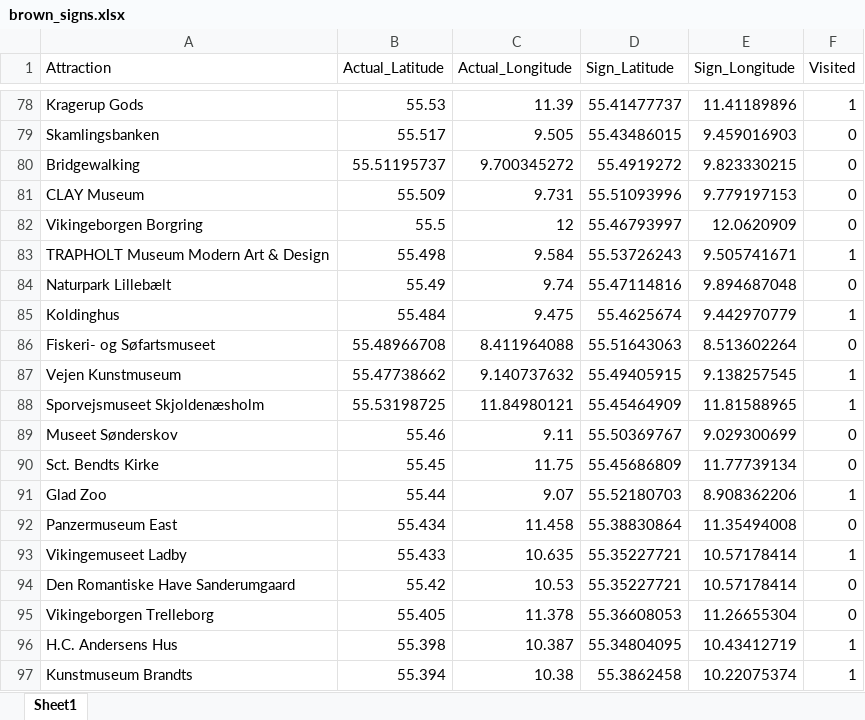
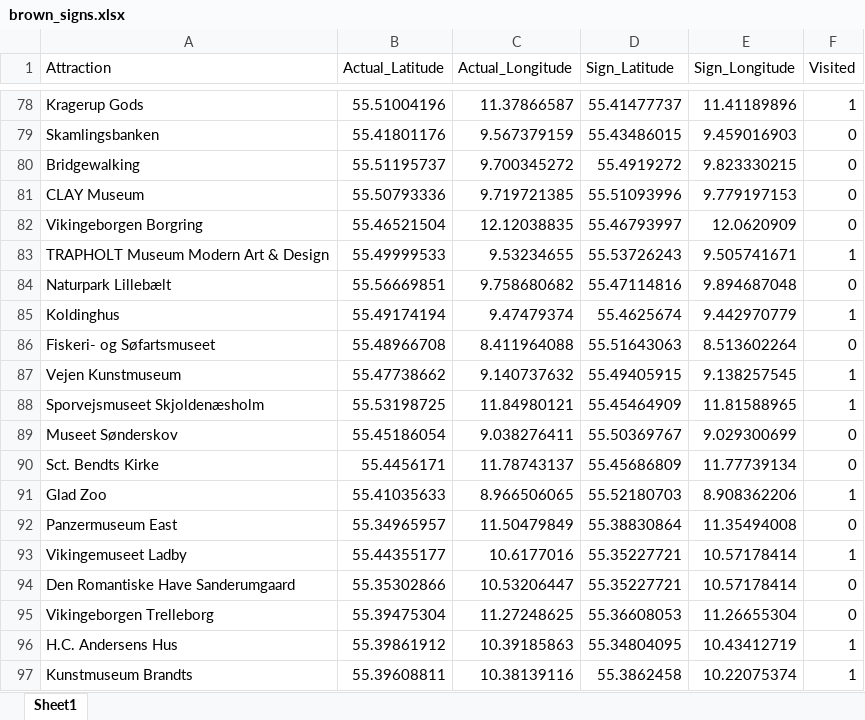
Before and after one commit to afelka/brown_signs_denmark, an Excel workbook: brown_signs.xlsx, sheet Sheet1, drawn as a sheet; only a part is shown, gaps mark what is left out; values as stored, in another font and other column widths than the file's, no borders; the diff covers the shown part only; the diff names each change by its address in the sheet, - before the commit and + after, or states it on an @@ line.

```diff
--- a/brown_signs.xlsx (sheet Sheet1)
+++ b/brown_signs.xlsx (sheet Sheet1)
-B78 (Actual_Latitude): 55.53
+B78 (Actual_Latitude): 55.51004196
-C78 (Actual_Longitude): 11.39
+C78 (Actual_Longitude): 11.37866587
-B79 (Actual_Latitude): 55.517
+B79 (Actual_Latitude): 55.41801176
-C79 (Actual_Longitude): 9.505
+C79 (Actual_Longitude): 9.567379159
-B81 (Actual_Latitude): 55.509
+B81 (Actual_Latitude): 55.50793336
-C81 (Actual_Longitude): 9.731
+C81 (Actual_Longitude): 9.719721385
-B82 (Actual_Latitude): 55.5
+B82 (Actual_Latitude): 55.46521504
-C82 (Actual_Longitude): 12
+C82 (Actual_Longitude): 12.12038835
-B83 (Actual_Latitude): 55.498
+B83 (Actual_Latitude): 55.49999533
-C83 (Actual_Longitude): 9.584
+C83 (Actual_Longitude): 9.53234655
-B84 (Actual_Latitude): 55.49
+B84 (Actual_Latitude): 55.56669851
-C84 (Actual_Longitude): 9.74
+C84 (Actual_Longitude): 9.758680682
-B85 (Actual_Latitude): 55.484
+B85 (Actual_Latitude): 55.49174194
-C85 (Actual_Longitude): 9.475
+C85 (Actual_Longitude): 9.47479374
-B89 (Actual_Latitude): 55.46
+B89 (Actual_Latitude): 55.45186054
-C89 (Actual_Longitude): 9.11
+C89 (Actual_Longitude): 9.038276411
-B90 (Actual_Latitude): 55.45
+B90 (Actual_Latitude): 55.4456171
-C90 (Actual_Longitude): 11.75
+C90 (Actual_Longitude): 11.78743137
-B91 (Actual_Latitude): 55.44
+B91 (Actual_Latitude): 55.41035633
-C91 (Actual_Longitude): 9.07
+C91 (Actual_Longitude): 8.966506065
-B92 (Actual_Latitude): 55.434
+B92 (Actual_Latitude): 55.34965957
-C92 (Actual_Longitude): 11.458
+C92 (Actual_Longitude): 11.50479849
-B93 (Actual_Latitude): 55.433
+B93 (Actual_Latitude): 55.44355177
-C93 (Actual_Longitude): 10.635
+C93 (Actual_Longitude): 10.6177016
-B94 (Actual_Latitude): 55.42
+B94 (Actual_Latitude): 55.35302866
-C94 (Actual_Longitude): 10.53
+C94 (Actual_Longitude): 10.53206447
-B95 (Actual_Latitude): 55.405
+B95 (Actual_Latitude): 55.39475304
-C95 (Actual_Longitude): 11.378
+C95 (Actual_Longitude): 11.27248625
-B96 (Actual_Latitude): 55.398
+B96 (Actual_Latitude): 55.39861912
-C96 (Actual_Longitude): 10.387
+C96 (Actual_Longitude): 10.39185863
-B97 (Actual_Latitude): 55.394
+B97 (Actual_Latitude): 55.39608811
-C97 (Actual_Longitude): 10.38
+C97 (Actual_Longitude): 10.38139116
```
Also changed, not shown: 181 edited cells elsewhere in this sheet, 1 other file.
